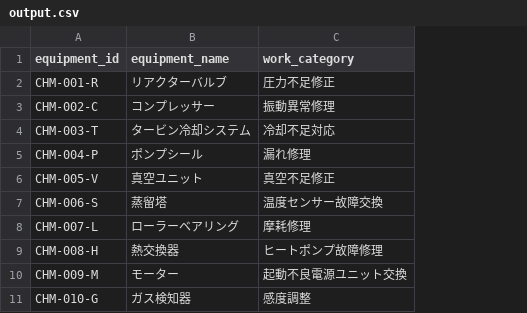
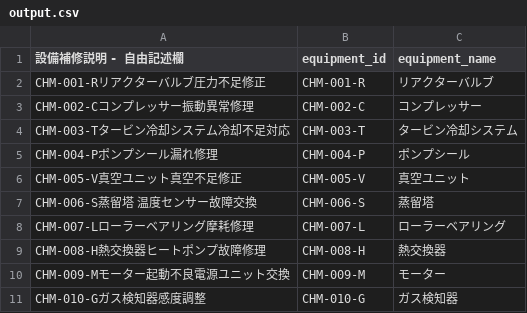
Before and after one commit to tomokinakamura1/genai-excel-editor, a CSV file: output.csv, drawn as a sheet; removed rows and columns are numbered as before the commit, all else as after; the diff names each change by its address in the sheet, - before the commit and + after, or states it on an @@ line.

Commit message:
added column select functionality and append table too

```diff
--- a/output.csv
+++ b/output.csv
+column A (設備補修説明 - 自由記述欄), rows 2-11: CHM-001-Rリアクターバルブ圧力不足修正 | CHM-002-Cコンプレッサー振動異常修理 | CHM-003-Tタービン冷却システム冷却不足対応 | CHM-004-Pポンプシール漏れ修理 | CHM-005-V真空ユニット真空不足修正 | CHM-006-S蒸留塔 温度センサー故障交換 | CHM-007-Lローラーベアリング摩耗修理 | CHM-008-H熱交換器ヒートポンプ故障修理 | CHM-009-Mモーター起動不良電源ユニット交換 | CHM-010-Gガス検知器感度調整
-column C (work_category), rows 2-11: 圧力不足修正 | 振動異常修理 | 冷却不足対応 | 漏れ修理 | 真空不足修正 | 温度センサー故障交換 | 摩耗修理 | ヒートポンプ故障修理 | 起動不良電源ユニット交換 | 感度調整
```
Also changed, not shown: 2 other files.
